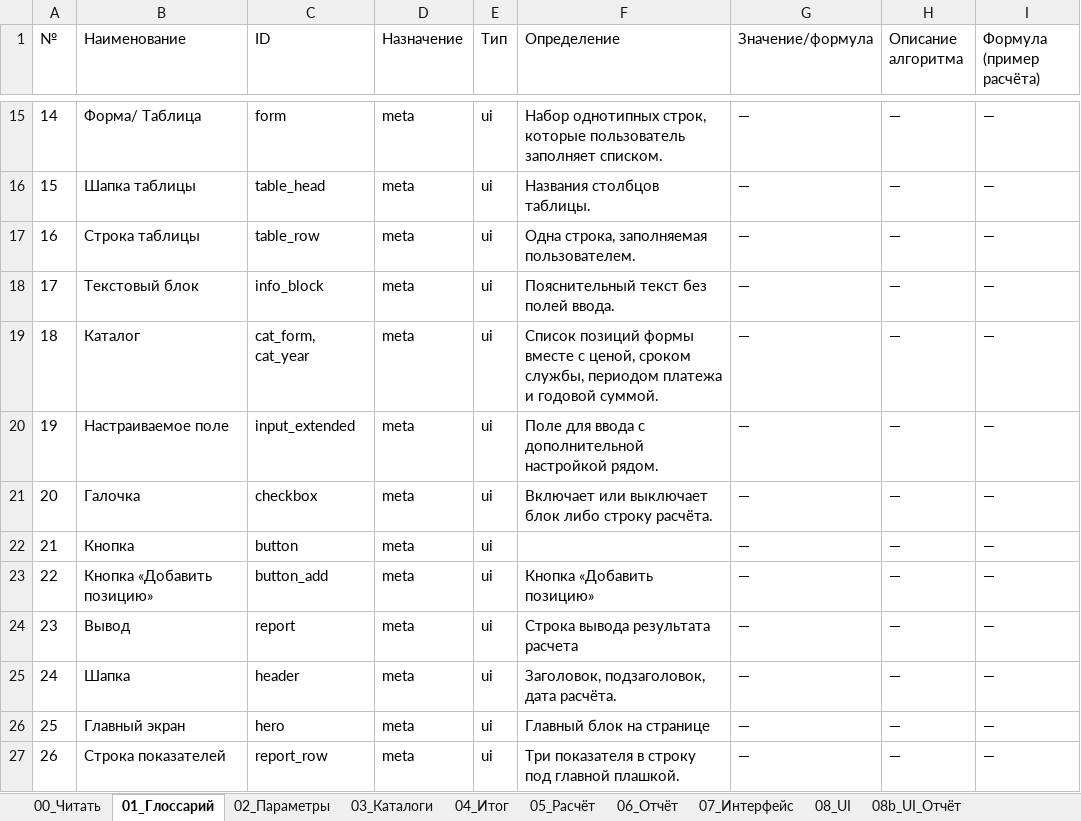
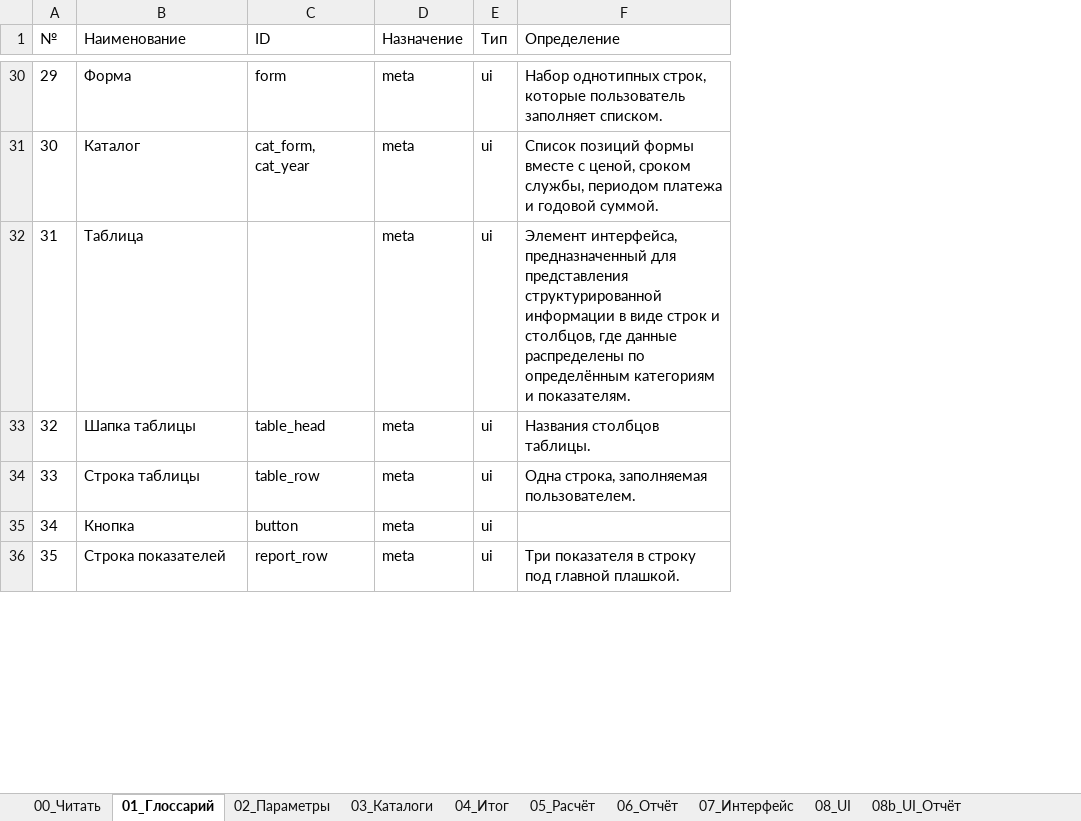
Before and after one commit to artcr618-web/Schetix_Photographer, an Excel workbook: Калькулятор_ставки_часа.xlsx, sheet 01_Глоссарий, drawn as a sheet; only a part is shown, gaps mark what is left out; values as stored, in another font and other column widths than the file's, no borders; removed rows and columns are numbered as before the commit, all else as after; the diff covers the shown part only; the diff names each change by its address in the sheet, - before the commit and + after, or states it on an @@ line.

```diff
--- a/Калькулятор_ставки_часа.xlsx (sheet 01_Глоссарий)
+++ b/Калькулятор_ставки_часа.xlsx (sheet 01_Глоссарий)
-column G (Значение/формула), rows 15-17: all —; row 22: —; row 27: —
-column H (Описание алгоритма), rows 15-17: all —; row 22: —; row 27: —
-column I (Формула (пример расчёта)), rows 15-17: all —; row 22: —; row 27: —
@@ column A (№) renumbered between rows 8 and 36 @@
-B30 (Наименование): Форма/ Таблица
+B30 (Наименование): Форма
@@ row 19 moved to row 31: 30 @@
+row 32: 31 | Таблица |  | meta | ui | Элемент интерфейса, предназначенный для представления структурированной информации в виде строк и столбцов, где данные распределены по определённым категориям и показателям.
@@ row 18 moved to row 29: 28 @@
-row 20: 19 | Настраиваемое поле | input_extended | meta | ui | Поле для ввода с дополнительной настройкой рядом. | — | — | —
@@ row 21 moved to row 26: 25 @@
-row 23: 22 | Кнопка «Добавить позицию» | button_add | meta | ui | Кнопка «Добавить позицию» | — | — | —
-row 24: 23 | Вывод | report | meta | ui | Строка вывода результата расчета | — | — | —
-row 25: 24 | Шапка | header | meta | ui | Заголовок, подзаголовок, дата расчёта. | — | — | —
@@ row 26 moved to row 21: 20 @@
```
Also changed, not shown: other rows of this sheet, sheet 15_Реестр_полей, sheet 02_Параметры, 16 other files.
